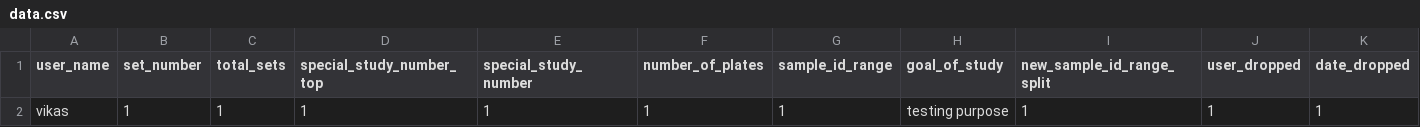
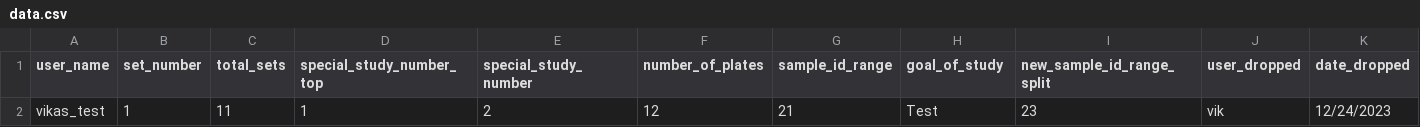
Before and after one commit to crazyphoton007/pdf_form_flask, a CSV file: data.csv, drawn as a sheet; only a part is shown; removed rows and columns are numbered as before the commit, all else as after; rows hold the shown columns only; the diff names each change by its address in the sheet, - before the commit and + after, or states it on an @@ line.

```diff
--- a/data.csv
+++ b/data.csv
-row 2: vikas | 1 | 1 | 1 | 1 | 1 | 1 | testing purpose | 1 | 1 | 1
+row 2: vikas_test | 1 | 11 | 1 | 2 | 12 | 21 | Test | 23 | vik | 12/24/2023
```
Also changed, not shown: 1 other file.
